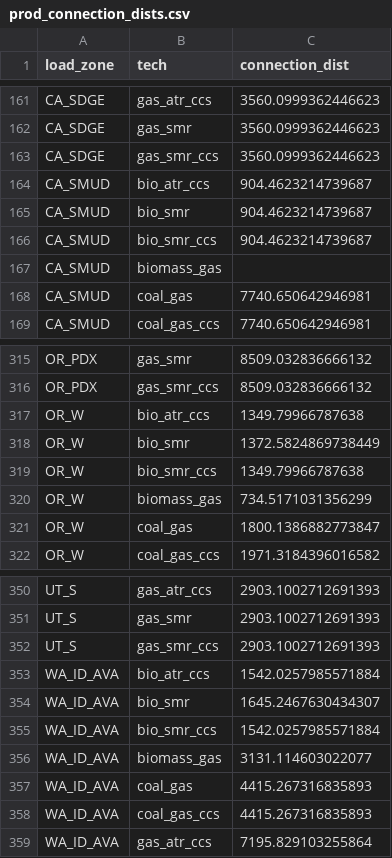
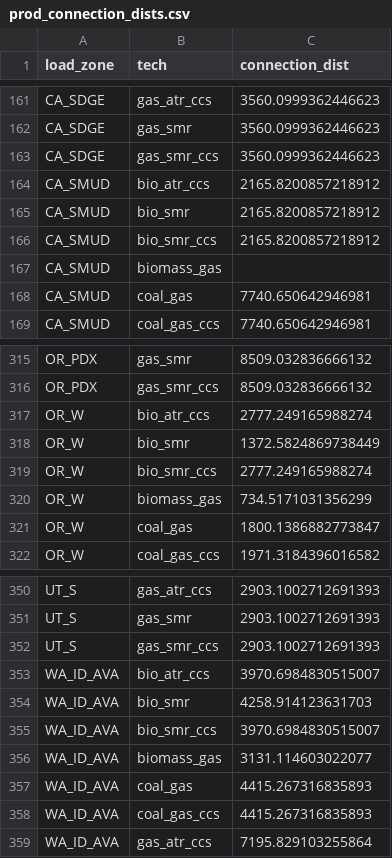
Before and after one commit to nkong1/wecc-fossil-plant-siting, a CSV file: misc/prod_connection_dists.csv, drawn as a sheet; only a part is shown, gaps mark what is left out.

```diff
--- a/misc/prod_connection_dists.csv
+++ b/misc/prod_connection_dists.csv
@@ -163,5 +163,5 @@ CA_SDGE,gas_smr,3560.0999362446623
 CA_SDGE,gas_smr_ccs,3560.0999362446623
-CA_SMUD,bio_atr_ccs,904.4623214739687
-CA_SMUD,bio_smr,904.4623214739687
-CA_SMUD,bio_smr_ccs,904.4623214739687
+CA_SMUD,bio_atr_ccs,2165.8200857218912
+CA_SMUD,bio_smr,2165.8200857218912
+CA_SMUD,bio_smr_ccs,2165.8200857218912
 CA_SMUD,biomass_gas,
@@ -316,5 +316,5 @@ OR_PDX,gas_smr,8509.032836666132
 OR_PDX,gas_smr_ccs,8509.032836666132
-OR_W,bio_atr_ccs,1349.79966787638
+OR_W,bio_atr_ccs,2777.249165988274
 OR_W,bio_smr,1372.5824869738449
-OR_W,bio_smr_ccs,1349.79966787638
+OR_W,bio_smr_ccs,2777.249165988274
 OR_W,biomass_gas,734.5171031356299
@@ -352,5 +352,5 @@ UT_S,gas_smr,2903.1002712691393
 UT_S,gas_smr_ccs,2903.1002712691393
-WA_ID_AVA,bio_atr_ccs,1542.0257985571884
-WA_ID_AVA,bio_smr,1645.2467630434307
-WA_ID_AVA,bio_smr_ccs,1542.0257985571884
+WA_ID_AVA,bio_atr_ccs,3970.6984830515007
+WA_ID_AVA,bio_smr,4258.914123631703
+WA_ID_AVA,bio_smr_ccs,3970.6984830515007
 WA_ID_AVA,biomass_gas,3131.114603022077
```
Also changed, not shown: electricity/inputs/gen_tech_potentials.csv, hydrogen/inputs/h2_tech_potentials.csv, 2 other files.
